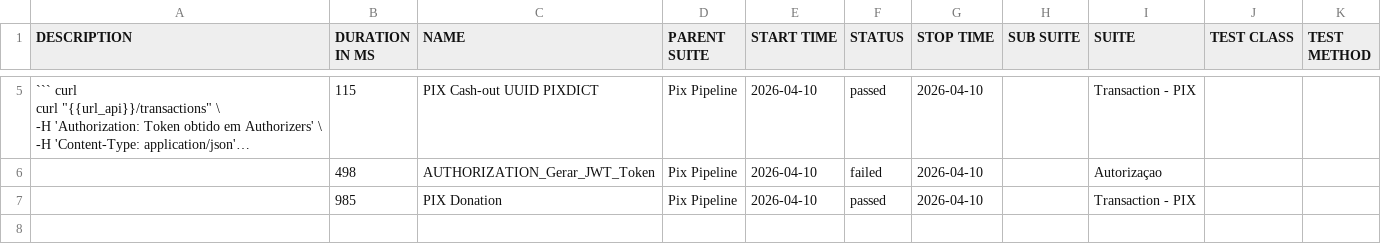
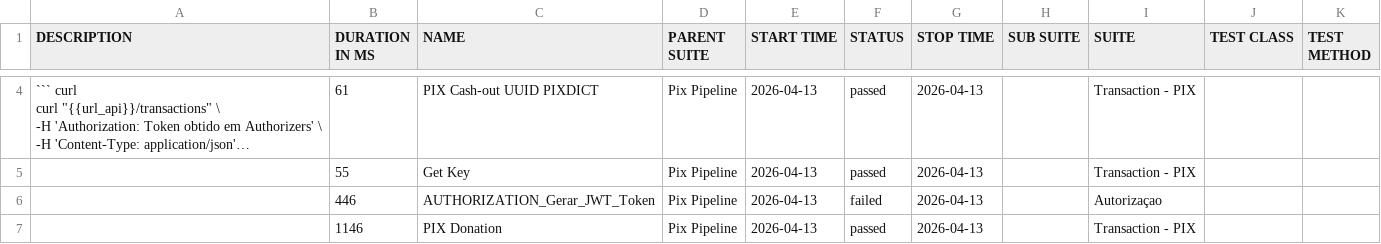
Before and after one commit to OrbitallAPI/Orbitall-API-Pipeline, a CSV file: allure-report/data/suites.csv, drawn as a sheet; only a part is shown, gaps mark what is left out; long unchanged cells end in …; addresses are those after the commit; the diff covers the shown part only; the diff names each change by its address in the sheet, - before the commit and + after, or states it on an @@ line.

```diff
--- a/allure-report/data/suites.csv
+++ b/allure-report/data/suites.csv
-B4 (DURATION IN MS): 115
+B4 (DURATION IN MS): 61
-E4 (START TIME): 2026-04-10
+E4 (START TIME): 2026-04-13
-G4 (STOP TIME): 2026-04-10
+G4 (STOP TIME): 2026-04-13
+row 5:  | 55 | Get Key | Pix Pipeline | 2026-04-13 | passed | 2026-04-13 |  | Transaction - PIX
-B6 (DURATION IN MS): 498
+B6 (DURATION IN MS): 446
-E6:E7 (START TIME): 2026-04-10
+E6:E7 (START TIME): 2026-04-13
-G6:G7 (STOP TIME): 2026-04-10
+G6:G7 (STOP TIME): 2026-04-13
-B7 (DURATION IN MS): 985
+B7 (DURATION IN MS): 1146
```
Also changed, not shown: 1 added row, 2 removed rows and 3 edited cells elsewhere in this file, 56 other files.
